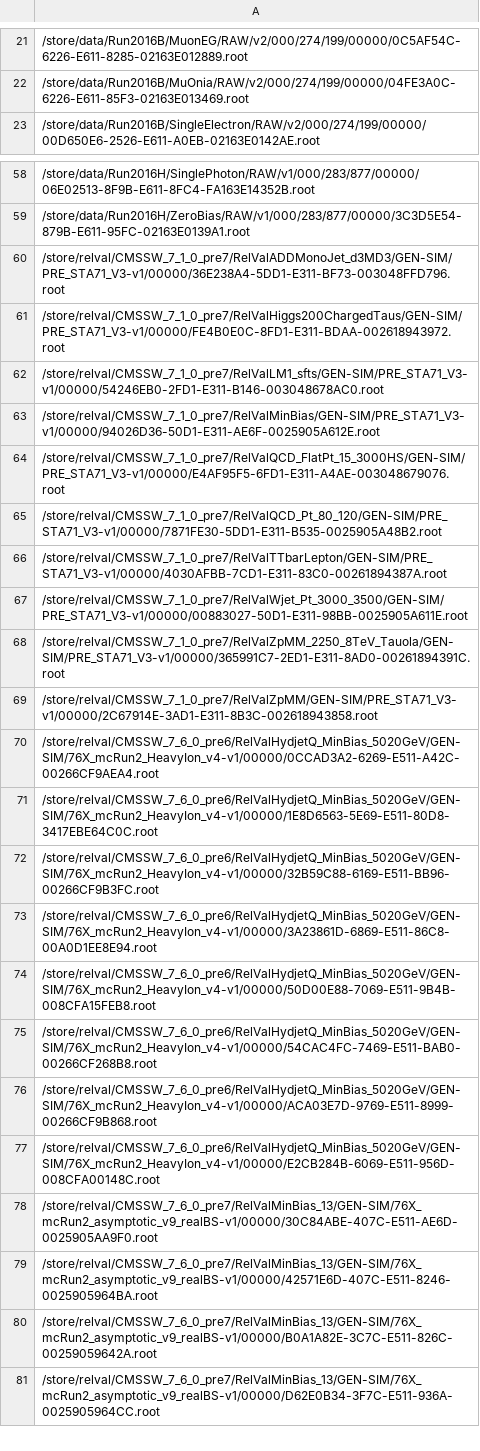
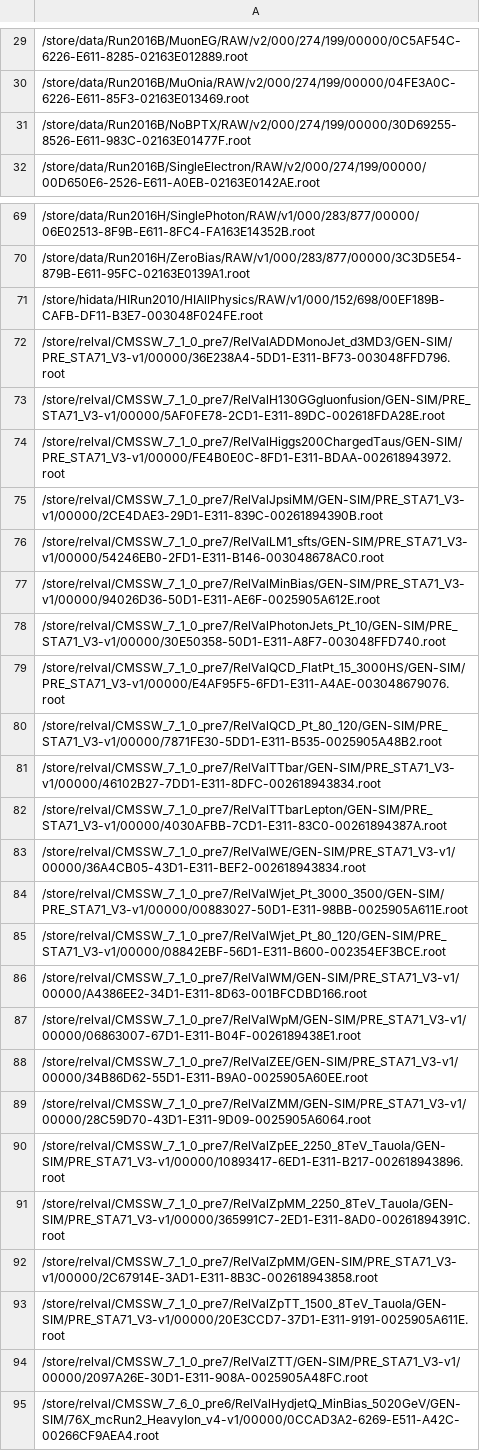
Before and after one commit to kpedro88/cms-sw.github.io, a CSV file: data/inputs/slc7_amd64_gcc630/CMSSW_9_1_X/2017-04-11-2300.csv, drawn as a sheet; only a part is shown, gaps mark what is left out; the shorter side is filled out with more unchanged rows; the diff covers the shown part only.

```diff
--- a/data/inputs/slc7_amd64_gcc630/CMSSW_9_1_X/2017-04-11-2300.csv
+++ b/data/inputs/slc7_amd64_gcc630/CMSSW_9_1_X/2017-04-11-2300.csv
@@ -22,2 +30,3 @@
 /store/data/Run2016B/MuOnia/RAW/v2/000/274/199/00000/04FE3A0C-6226-E611-85F3-02163E013469.root
+/store/data/Run2016B/NoBPTX/RAW/v2/000/274/199/00000/30D69255-8526-E611-983C-02163E01477F.root
 /store/data/Run2016B/SingleElectron/RAW/v2/000/274/199/00000/00D650E6-2526-E611-A0EB-02163E0142AE.root
@@ -59,12 +70,26 @@
 /store/data/Run2016H/ZeroBias/RAW/v1/000/283/877/00000/3C3D5E54-879B-E611-95FC-02163E0139A1.root
+/store/hidata/HIRun2010/HIAllPhysics/RAW/v1/000/152/698/00EF189B-CAFB-DF11-B3E7-003048F024FE.root
 /store/relval/CMSSW_7_1_0_pre7/RelValADDMonoJet_d3MD3/GEN-SIM/PRE_STA71_V3-v1/00000/36E238A4-5DD1-E311-BF73-003048FFD796.root
+/store/relval/CMSSW_7_1_0_pre7/RelValH130GGgluonfusion/GEN-SIM/PRE_STA71_V3-v1/00000/5AF0FE78-2CD1-E311-89DC-002618FDA28E.root
 /store/relval/CMSSW_7_1_0_pre7/RelValHiggs200ChargedTaus/GEN-SIM/PRE_STA71_V3-v1/00000/FE4B0E0C-8FD1-E311-BDAA-002618943972.root
+/store/relval/CMSSW_7_1_0_pre7/RelValJpsiMM/GEN-SIM/PRE_STA71_V3-v1/00000/2CE4DAE3-29D1-E311-839C-00261894390B.root
 /store/relval/CMSSW_7_1_0_pre7/RelValLM1_sfts/GEN-SIM/PRE_STA71_V3-v1/00000/54246EB0-2FD1-E311-B146-003048678AC0.root
 /store/relval/CMSSW_7_1_0_pre7/RelValMinBias/GEN-SIM/PRE_STA71_V3-v1/00000/94026D36-50D1-E311-AE6F-0025905A612E.root
+/store/relval/CMSSW_7_1_0_pre7/RelValPhotonJets_Pt_10/GEN-SIM/PRE_STA71_V3-v1/00000/30E50358-50D1-E311-A8F7-003048FFD740.root
 /store/relval/CMSSW_7_1_0_pre7/RelValQCD_FlatPt_15_3000HS/GEN-SIM/PRE_STA71_V3-v1/00000/E4AF95F5-6FD1-E311-A4AE-003048679076.root
 /store/relval/CMSSW_7_1_0_pre7/RelValQCD_Pt_80_120/GEN-SIM/PRE_STA71_V3-v1/00000/7871FE30-5DD1-E311-B535-0025905A48B2.root
+/store/relval/CMSSW_7_1_0_pre7/RelValTTbar/GEN-SIM/PRE_STA71_V3-v1/00000/46102B27-7DD1-E311-8DFC-002618943834.root
 /store/relval/CMSSW_7_1_0_pre7/RelValTTbarLepton/GEN-SIM/PRE_STA71_V3-v1/00000/4030AFBB-7CD1-E311-83C0-00261894387A.root
+/store/relval/CMSSW_7_1_0_pre7/RelValWE/GEN-SIM/PRE_STA71_V3-v1/00000/36A4CB05-43D1-E311-BEF2-002618943834.root
 /store/relval/CMSSW_7_1_0_pre7/RelValWjet_Pt_3000_3500/GEN-SIM/PRE_STA71_V3-v1/00000/00883027-50D1-E311-98BB-0025905A611E.root
+/store/relval/CMSSW_7_1_0_pre7/RelValWjet_Pt_80_120/GEN-SIM/PRE_STA71_V3-v1/00000/08842EBF-56D1-E311-B600-002354EF3BCE.root
+/store/relval/CMSSW_7_1_0_pre7/RelValWM/GEN-SIM/PRE_STA71_V3-v1/00000/A4386EE2-34D1-E311-8D63-001BFCDBD166.root
+/store/relval/CMSSW_7_1_0_pre7/RelValWpM/GEN-SIM/PRE_STA71_V3-v1/00000/06863007-67D1-E311-B04F-0026189438E1.root
+/store/relval/CMSSW_7_1_0_pre7/RelValZEE/GEN-SIM/PRE_STA71_V3-v1/00000/34B86D62-55D1-E311-B9A0-0025905A60EE.root
+/store/relval/CMSSW_7_1_0_pre7/RelValZMM/GEN-SIM/PRE_STA71_V3-v1/00000/28C59D70-43D1-E311-9D09-0025905A6064.root
+/store/relval/CMSSW_7_1_0_pre7/RelValZpEE_2250_8TeV_Tauola/GEN-SIM/PRE_STA71_V3-v1/00000/10893417-6ED1-E311-B217-002618943896.root
 /store/relval/CMSSW_7_1_0_pre7/RelValZpMM_2250_8TeV_Tauola/GEN-SIM/PRE_STA71_V3-v1/00000/365991C7-2ED1-E311-8AD0-00261894391C.root
 /store/relval/CMSSW_7_1_0_pre7/RelValZpMM/GEN-SIM/PRE_STA71_V3-v1/00000/2C67914E-3AD1-E311-8B3C-002618943858.root
+/store/relval/CMSSW_7_1_0_pre7/RelValZpTT_1500_8TeV_Tauola/GEN-SIM/PRE_STA71_V3-v1/00000/20E3CCD7-37D1-E311-9191-0025905A611E.root
+/store/relval/CMSSW_7_1_0_pre7/RelValZTT/GEN-SIM/PRE_STA71_V3-v1/00000/2097A26E-30D1-E311-908A-0025905A48FC.root
 /store/relval/CMSSW_7_6_0_pre6/RelValHydjetQ_MinBias_5020GeV/GEN-SIM/76X_mcRun2_HeavyIon_v4-v1/00000/0CCAD3A2-6269-E511-A42C-00266CF9AEA4.root
```
Also changed, not shown: 25 added rows elsewhere in this file, data/inputs/slc6_amd64_gcc530/CMSSW_9_1_ROOT6_X/2017-04-11-2300.csv, data/jobreports/slc6_amd64_gcc530/CMSSW_9_1_ROOT6_X/2017-04-11-2300.csv, 39 other files.
